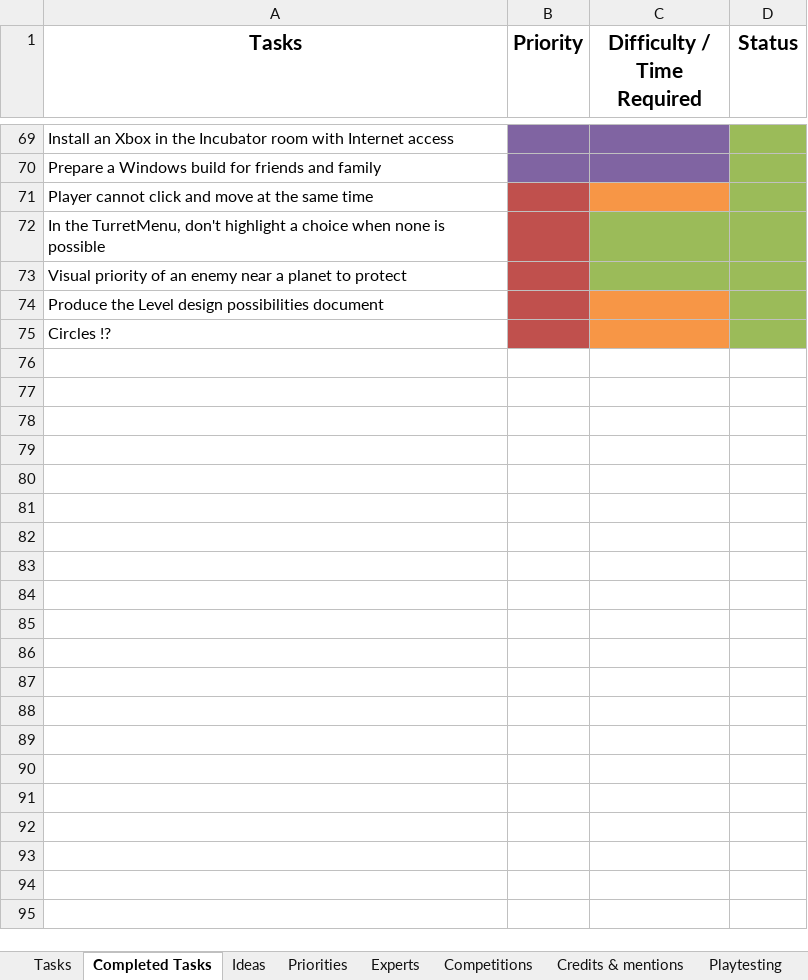
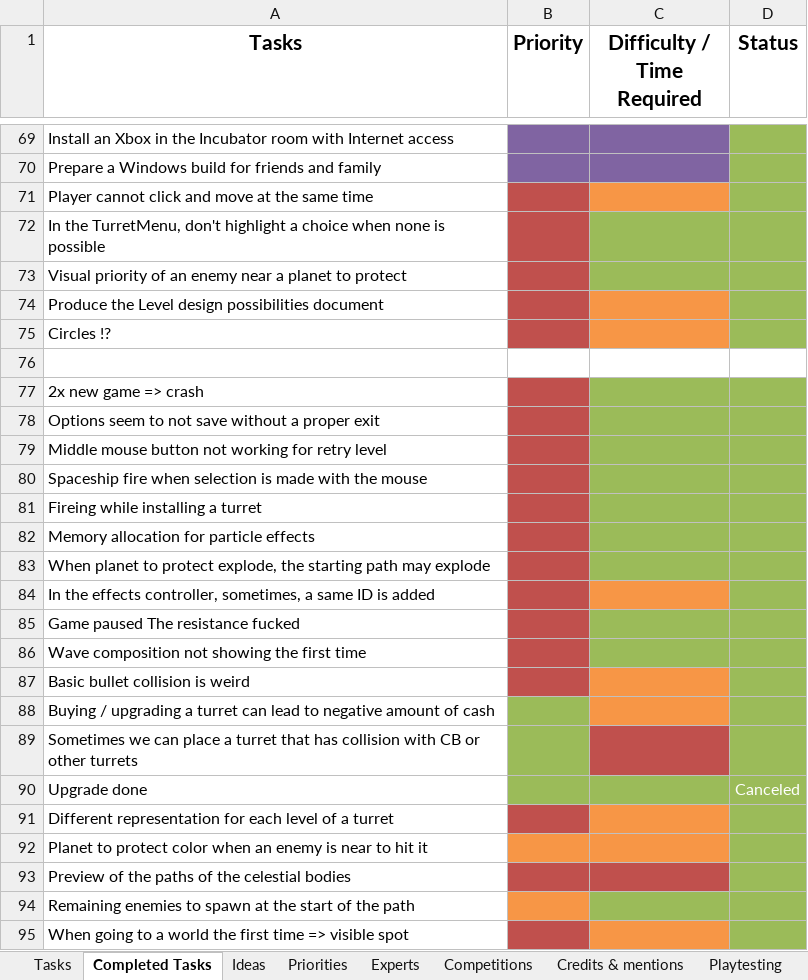
Before and after one commit to jodigiordano/commander, an Excel workbook: Utilities/Tasks.xlsx, sheet Completed Tasks, drawn as a sheet; only a part is shown, gaps mark what is left out; values as stored, in another font and other column widths than the file's, no borders; the diff names each change by its address in the sheet, - before the commit and + after, or states it on an @@ line.

```diff
--- a/Utilities/Tasks.xlsx (sheet Completed Tasks)
+++ b/Utilities/Tasks.xlsx (sheet Completed Tasks)
+row 76: (empty)
+row 77: 2x new game => crash
+row 78: Options seem to not save without a proper exit
+row 79: Middle mouse button not working for retry level
+row 80: Spaceship fire when selection is made with the mouse
+row 81: Fireing while installing a turret
+row 82: Memory allocation for particle effects
+row 83: When planet to protect explode, the starting path may explode
+row 84: In the effects controller, sometimes, a same ID is added
+row 85: Game paused The resistance fucked
+row 86: Wave composition not showing the first time
+row 87: Basic bullet collision is weird
+row 88: Buying / upgrading a turret can lead to negative amount of cash
+row 89: Sometimes we can place a turret that has collision with CB or other turrets
+row 90: Upgrade done |  |  | Canceled
+row 91: Different representation for each level of a turret
+row 92: Planet to protect color when an enemy is near to hit it
+row 93: Preview of the paths of the celestial bodies
+row 94: Remaining enemies to spawn at the start of the path
+row 95: When going to a world the first time => visible spot
```
Also changed, not shown: sheet Tasks.
